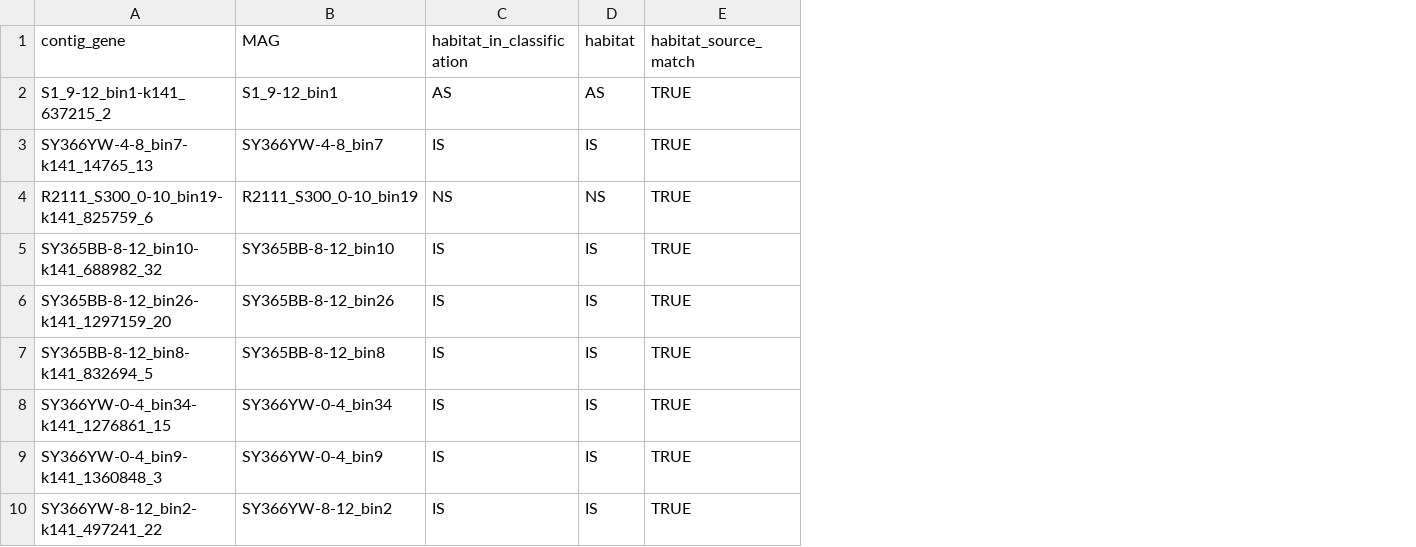
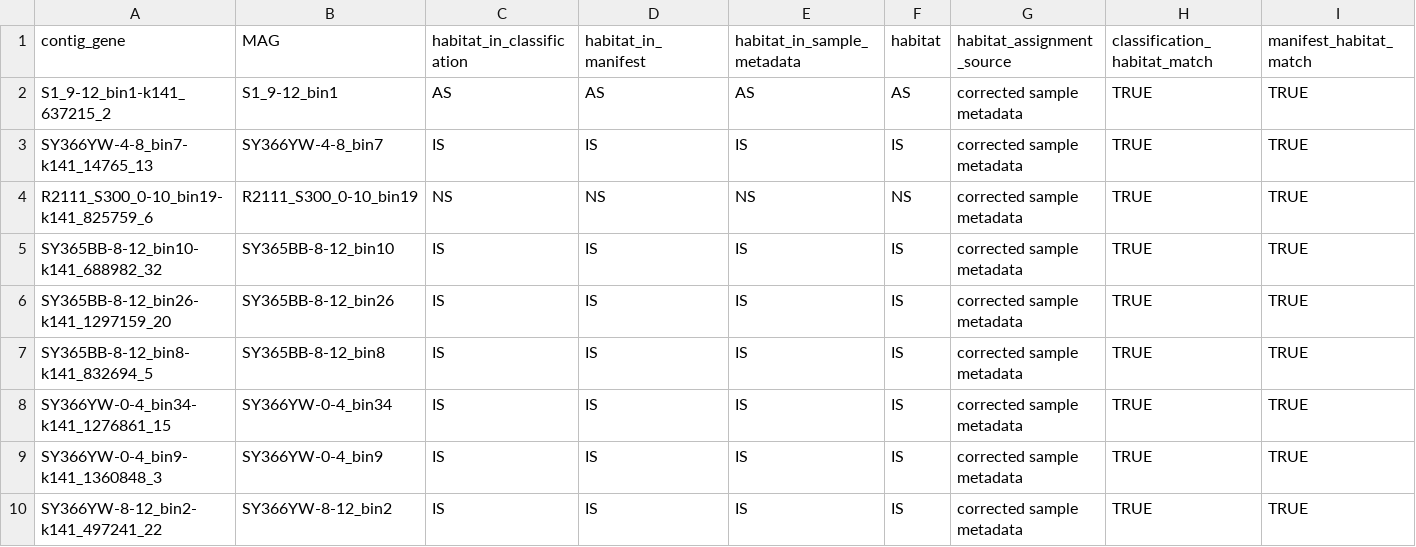
Before and after one commit to bihy2222-netizen/cold-seep-K08356-analysis, a TSV file: 02_figure_scripts/10_k08356_metabolism/results/habitat_assignment_QC.tsv, drawn as a sheet; only a part is shown; addresses are those after the commit; the diff names each change by its address in the sheet, - before the commit and + after, or states it on an @@ line.

```diff
--- a/02_figure_scripts/10_k08356_metabolism/results/habitat_assignment_QC.tsv
+++ b/02_figure_scripts/10_k08356_metabolism/results/habitat_assignment_QC.tsv
+column D (habitat_in_manifest), rows 2-10: AS | IS | NS | IS | IS | IS | IS | IS | IS
+column E (habitat_in_sample_metadata), rows 2-10: AS | IS | NS | IS | IS | IS | IS | IS | IS
+column G (habitat_assignment_source), rows 2-10: all corrected sample metadata
+column I (manifest_habitat_match), rows 2-10: all TRUE
-H1: habitat_source_match
+H1: classification_habitat_match
```
Also changed, not shown: 02_figure_scripts/10_k08356_metabolism/results/selected_metabolic_features.tsv, 49 other files.
